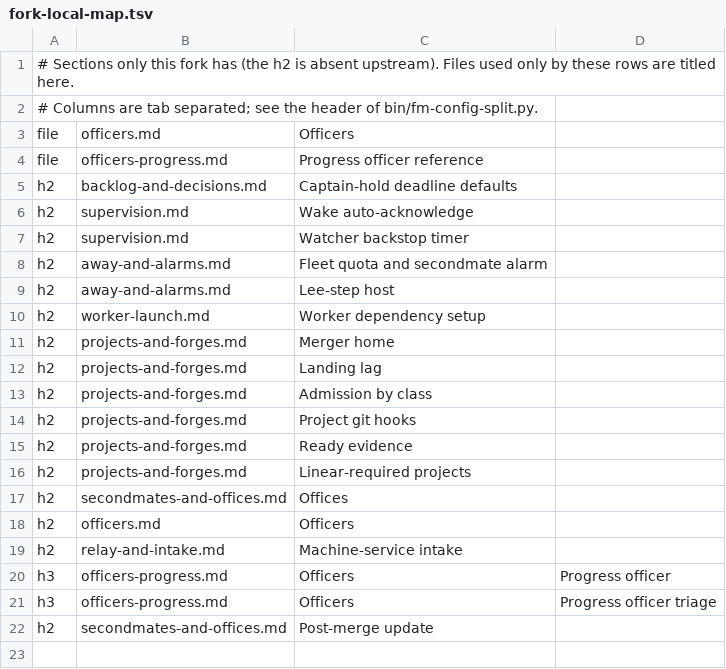
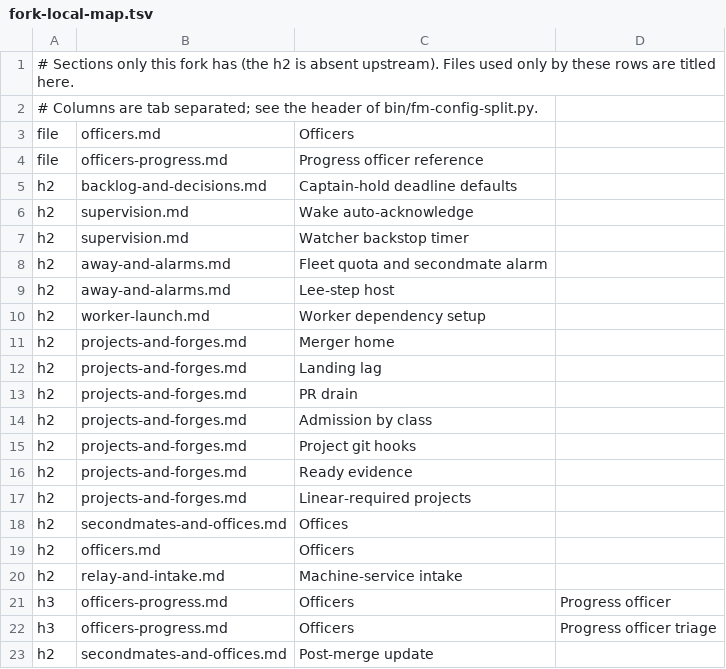
Before and after one commit to lstutzman/firstmate, a TSV file: docs/config-split/fork-local-map.tsv, drawn as a sheet.

Commit message:
no-mistakes(ci): Fixed two real failures; a third is unrelated. (1) Portable serial 13 (tests/fm-task-delivery.test.sh): a promoted worker's Definition of done lacked the PR drain check that ordinary briefs carry. I moved the rule text into a shared `fm_pr_drain_rule` in bin/fm-dod-lib.sh. fm-brief.sh and fm-promote.sh now both use it, with the same local-only/gerrit/external exclusions. (2) Portable serial 19 (tests/fm-config-split.test.sh): the new "PR drain" section in docs/configuration/projects-and-forges.md was unmapped. I added a pointer in docs/configuration.md and a row in docs/config-split/fork-local-map.tsv. Locally, tests/fm-task-delivery, fm-config-split and fm-pr-drain show no `not ok`. (3) Behavior tests (Herdr) failed in "launcher signal: interrupted lifecycle resumed or retained its lock" (tests/fm-afk-launch.test.sh). This PR does not touch the afk launcher and I did not run that test, so I judge it a timing flake from CI evidence only. The "Full suite" check only aggregates the failed lanes, so it clears when the lanes pass

```diff
--- a/docs/config-split/fork-local-map.tsv
+++ b/docs/config-split/fork-local-map.tsv
@@ -12,2 +12,3 @@ h2	projects-and-forges.md	Merger home
 h2	projects-and-forges.md	Landing lag
+h2	projects-and-forges.md	PR drain
 h2	projects-and-forges.md	Admission by class
```
Also changed, not shown: 4 other files.
